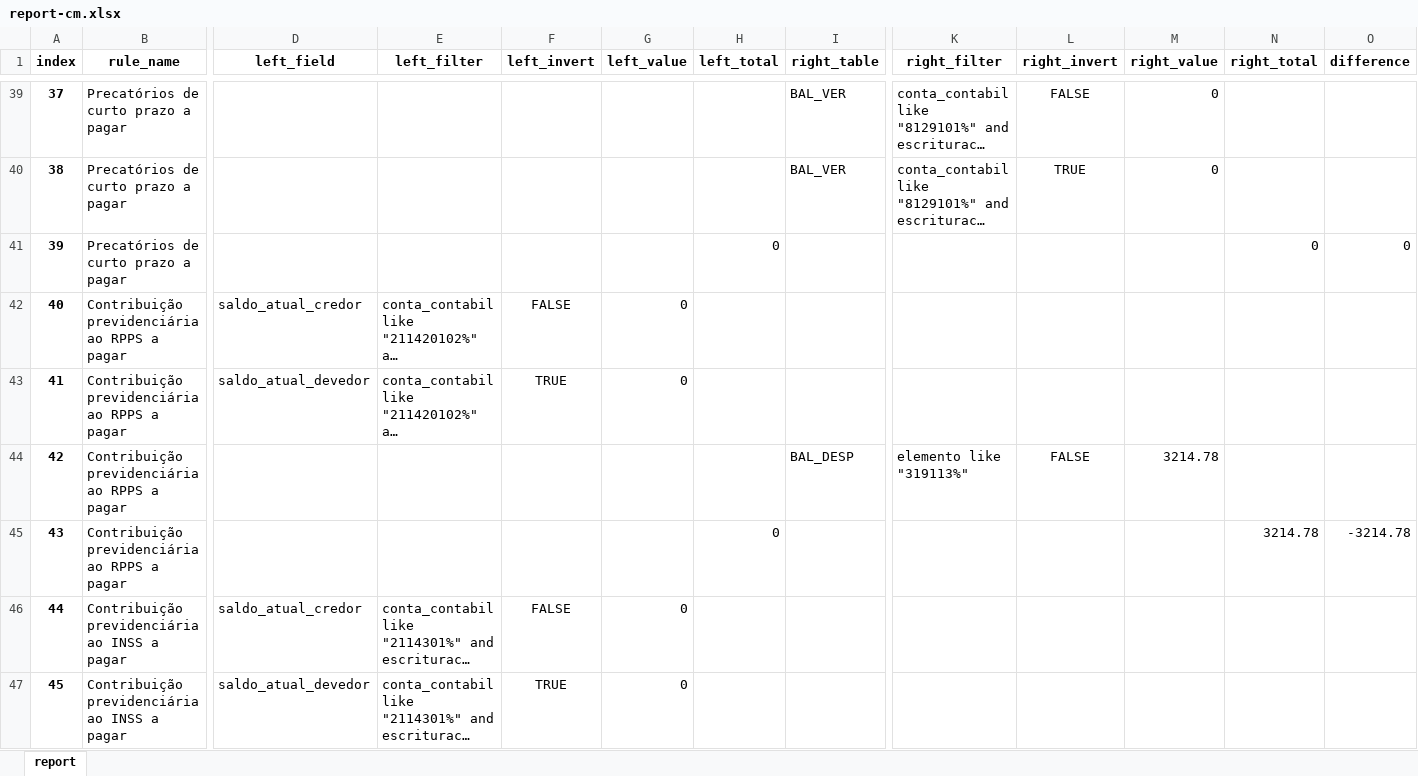
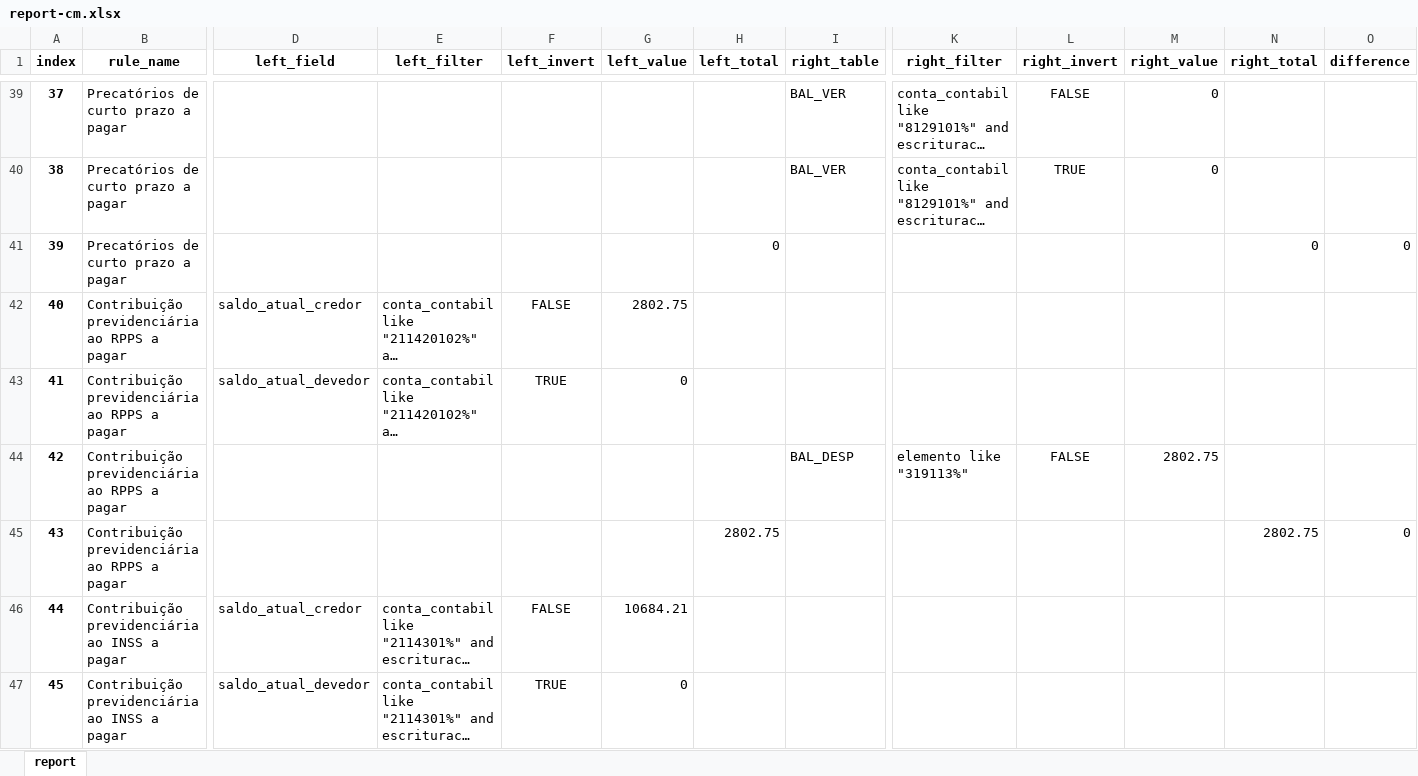
Before and after one commit to iddrs/consistencia-contabil2, an Excel workbook: report-cm.xlsx, sheet report, drawn as a sheet; only a part is shown, gaps mark what is left out; long unchanged cells end in …; values as stored, in another font and other column widths than the file's, no borders; removed rows and columns are numbered as before the commit, all else as after; rows hold the shown columns only; the diff covers the shown part only; the diff names each change by its address in the sheet, - before the commit and + after, or states it on an @@ line.

```diff
--- a/report-cm.xlsx (sheet report)
+++ b/report-cm.xlsx (sheet report)
-G42 (left_value): 0
+G42 (left_value): 2802.75
-M44 (right_value): 3214.78
+M44 (right_value): 2802.75
-row 45: 43 | Contribuição previdenciária ao RPPS a pagar |  |  |  |  | 0 |  |  |  |  | 3214.78 | -3214.78
+row 45: 43 | Contribuição previdenciária ao RPPS a pagar |  |  |  |  | 2802.75 |  |  |  |  | 2802.75 | 0
-G46 (left_value): 0
+G46 (left_value): 10684.21
```
Also changed, not shown: 3 added rows, 15 removed rows, 103 edited cells and row numbers in column A elsewhere in this sheet, report-fpsm.xlsx, report-mun.xlsx, 4 other files.
